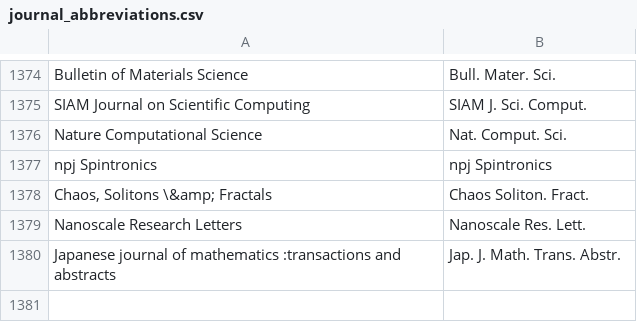
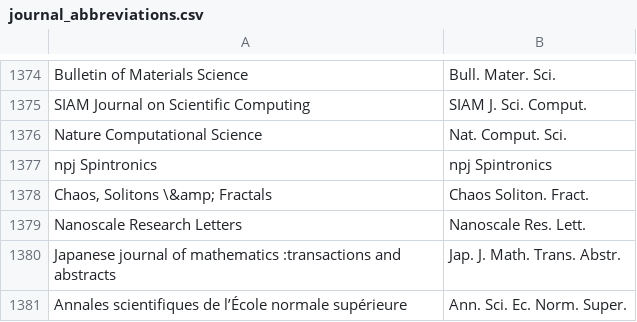
Before and after one commit to TopoMatter/bib_maker, a CSV file: journal_abbreviations.csv, drawn as a sheet; only a part is shown, gaps mark what is left out.

Commit message:
add more journal abbreviations

```diff
--- a/journal_abbreviations.csv
+++ b/journal_abbreviations.csv
@@ -1380 +1380,2 @@
 "Japanese journal of mathematics :transactions and abstracts","Jap. J. Math. Trans. Abstr."
+"Annales scientifiques de l’École normale supérieure","	Ann. Sci. Ec. Norm. Super."
```
